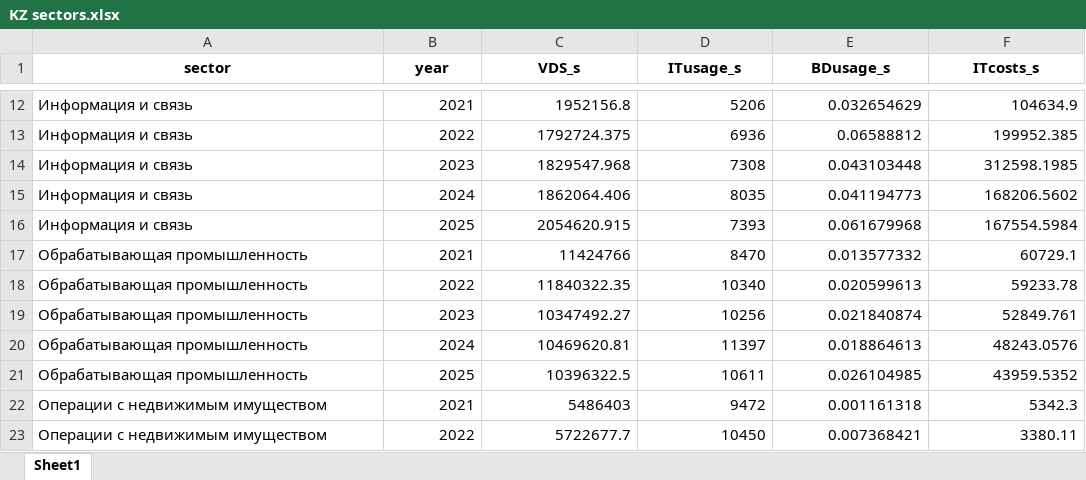
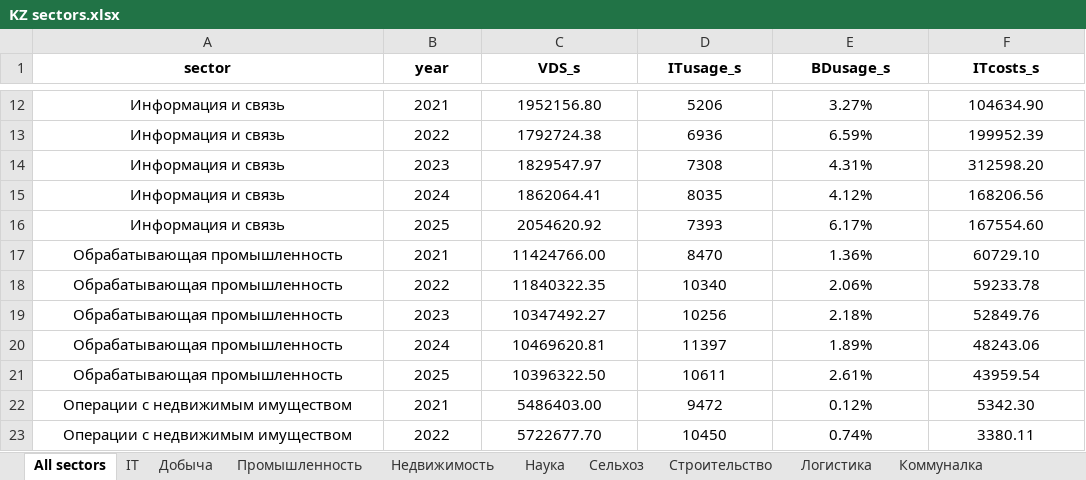
Before and after one commit to aghajanyan/ITMO-3, an Excel workbook: datasets/KZ sectors.xlsx, sheet All sectors, drawn as a sheet; only a part is shown, gaps mark what is left out; values as stored, in another font and other column widths than the file's, no borders; conditional formats not drawn; the diff covers the shown part only; the diff names each change by its address in the sheet, - before the commit and + after, or states it on an @@ line.

Commit message:
Update KZ sectors.xlsx

```diff
--- a/datasets/KZ sectors.xlsx (sheet All sectors)
+++ b/datasets/KZ sectors.xlsx (sheet All sectors)
-sheet tab: Sheet1
+sheet tab: All sectors
+sheet tab: IT
+sheet tab: Добыча
+sheet tab: Промышленность
+sheet tab: Недвижимость
+sheet tab: Наука
+sheet tab: Сельхоз
+sheet tab: Строительство
+sheet tab: Логистика
+sheet tab: Коммуналка
-A12:A23 alignment: left
+A12:A23 alignment: center
-B12:F23 alignment: right
+B12:F23 alignment: center
-C12 (VDS_s): 1952156.8
+C12 (VDS_s): 1952156.80
-E12 (BDusage_s): 0.032654629
+E12 (BDusage_s): 3.27%
-F12 (ITcosts_s): 104634.9
+F12 (ITcosts_s): 104634.90
-C13 (VDS_s): 1792724.375
+C13 (VDS_s): 1792724.38
-E13 (BDusage_s): 0.06588812
+E13 (BDusage_s): 6.59%
-F13 (ITcosts_s): 199952.385
+F13 (ITcosts_s): 199952.39
-C14 (VDS_s): 1829547.968
+C14 (VDS_s): 1829547.97
-E14 (BDusage_s): 0.043103448
+E14 (BDusage_s): 4.31%
-F14 (ITcosts_s): 312598.1985
+F14 (ITcosts_s): 312598.20
-C15 (VDS_s): 1862064.406
+C15 (VDS_s): 1862064.41
-E15 (BDusage_s): 0.041194773
+E15 (BDusage_s): 4.12%
-F15 (ITcosts_s): 168206.5602
+F15 (ITcosts_s): 168206.56
-C16 (VDS_s): 2054620.915
+C16 (VDS_s): 2054620.92
-E16 (BDusage_s): 0.061679968
+E16 (BDusage_s): 6.17%
-F16 (ITcosts_s): 167554.5984
+F16 (ITcosts_s): 167554.60
-C17 (VDS_s): 11424766
+C17 (VDS_s): 11424766.00
-E17 (BDusage_s): 0.013577332
+E17 (BDusage_s): 1.36%
-F17 (ITcosts_s): 60729.1
+F17 (ITcosts_s): 60729.10
-E18 (BDusage_s): 0.020599613
+E18 (BDusage_s): 2.06%
-E19 (BDusage_s): 0.021840874
+E19 (BDusage_s): 2.18%
-F19 (ITcosts_s): 52849.761
+F19 (ITcosts_s): 52849.76
-E20 (BDusage_s): 0.018864613
+E20 (BDusage_s): 1.89%
-F20 (ITcosts_s): 48243.0576
+F20 (ITcosts_s): 48243.06
-C21 (VDS_s): 10396322.5
+C21 (VDS_s): 10396322.50
-E21 (BDusage_s): 0.026104985
+E21 (BDusage_s): 2.61%
-F21 (ITcosts_s): 43959.5352
+F21 (ITcosts_s): 43959.54
-C22 (VDS_s): 5486403
+C22 (VDS_s): 5486403.00
-E22 (BDusage_s): 0.001161318
+E22 (BDusage_s): 0.12%
-F22 (ITcosts_s): 5342.3
+F22 (ITcosts_s): 5342.30
-C23 (VDS_s): 5722677.7
+C23 (VDS_s): 5722677.70
-E23 (BDusage_s): 0.007368421
+E23 (BDusage_s): 0.74%
```
Also changed, not shown: 107 edited cells and cell formats elsewhere in this sheet, other sheet tabs.
